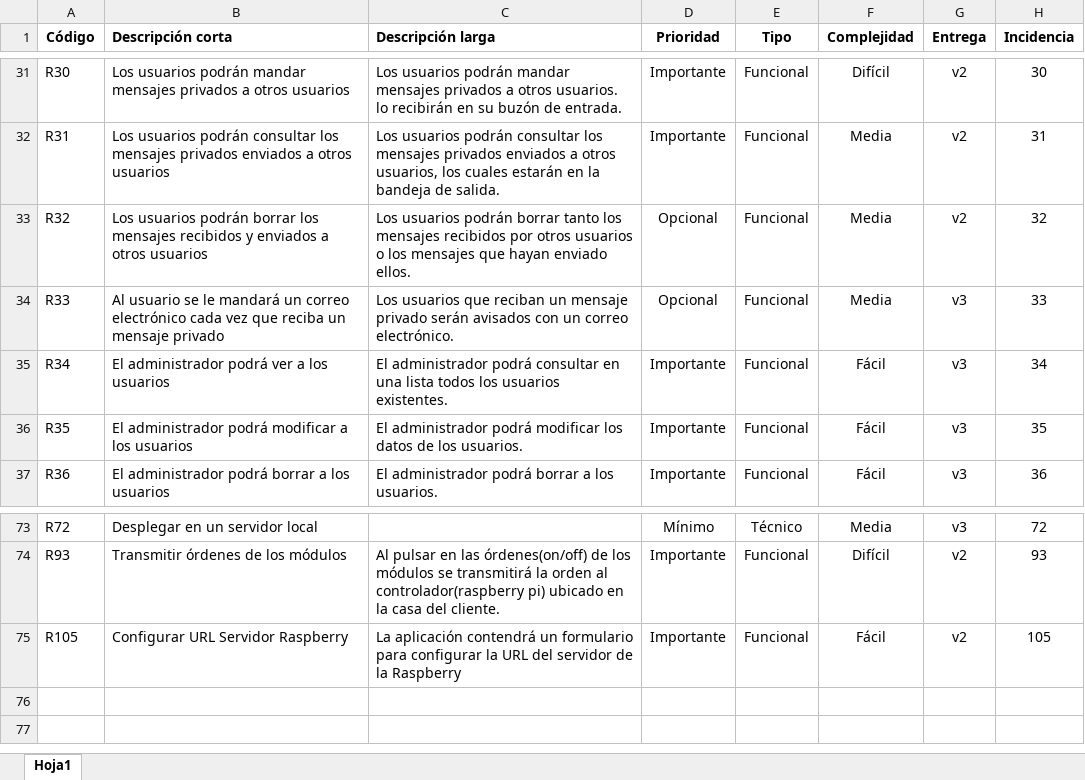
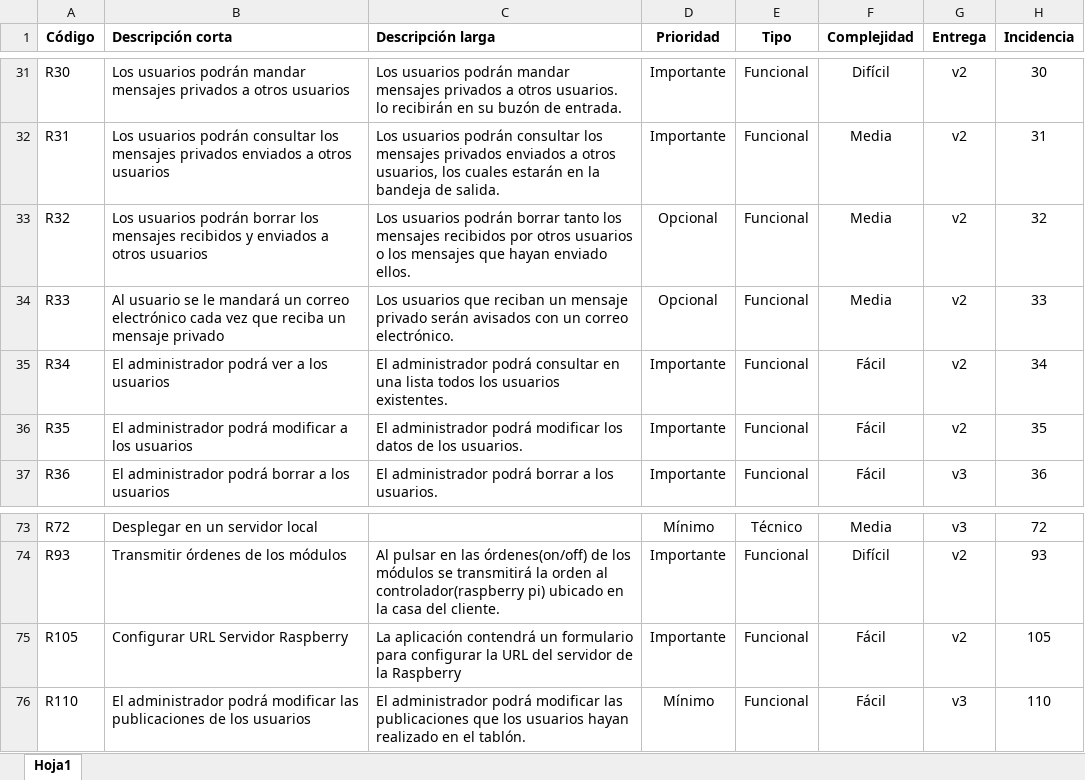
Before and after one commit to arjonatorres/artika, an Excel workbook: guia/requisitos.xlsx, sheet Hoja1, drawn as a sheet; only a part is shown, gaps mark what is left out; values as stored, in another font and other column widths than the file's, no borders; the diff names each change by its address in the sheet, - before the commit and + after, or states it on an @@ line.

Commit message:
Modifica las publicaciones de los usuarios

```diff
--- a/guia/requisitos.xlsx (sheet Hoja1)
+++ b/guia/requisitos.xlsx (sheet Hoja1)
-G34:G36 (Entrega): v3
+G34:G36 (Entrega): v2
+row 76: R110 | El administrador podrá modificar las publicaciones de los usuarios | El administrador podrá modificar las publicaciones que los usuarios hayan realizado en el tablón. | Mínimo | Funcional | Fácil | v3 | 110
```
Also changed, not shown: 6 other files.
